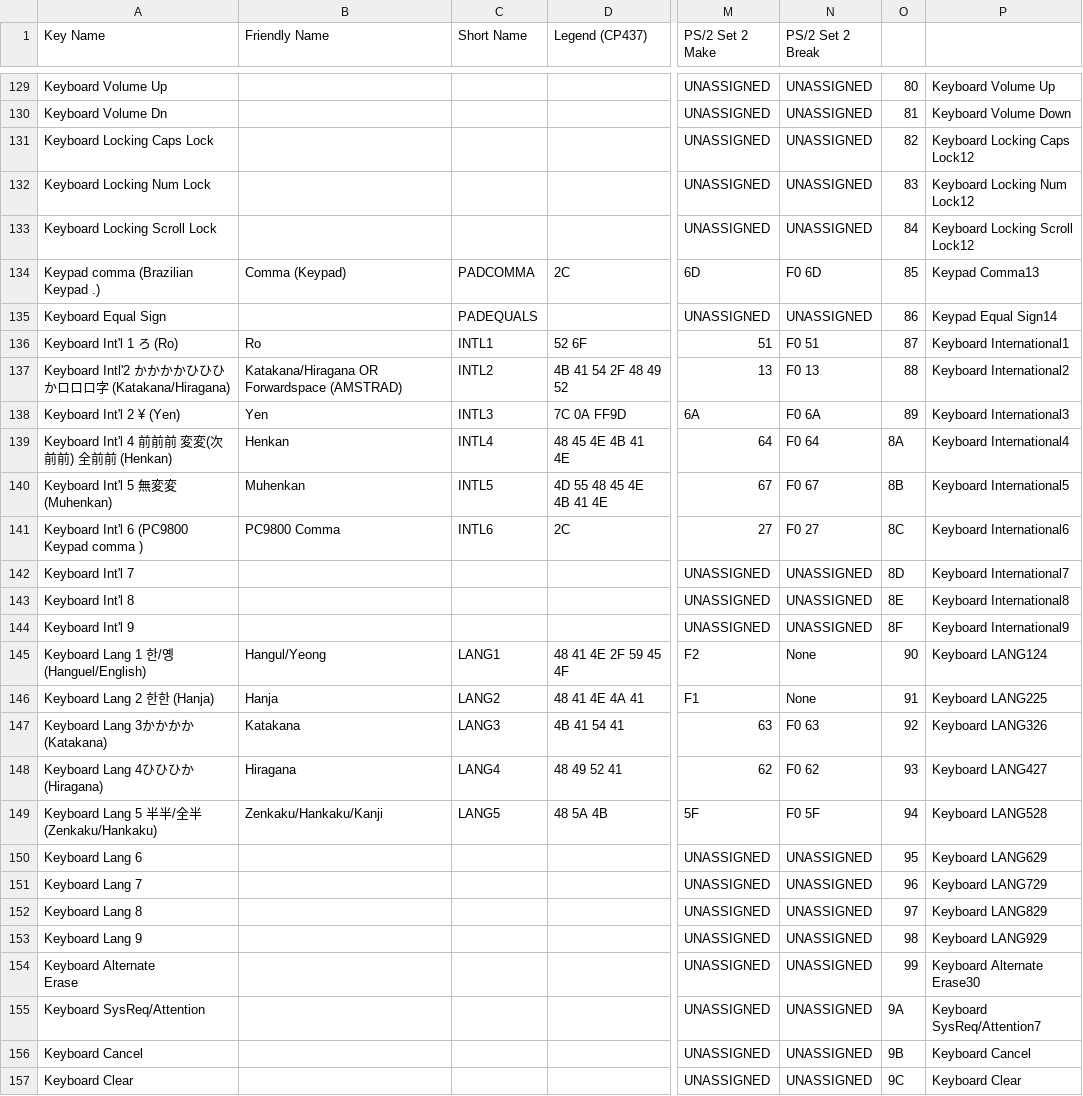
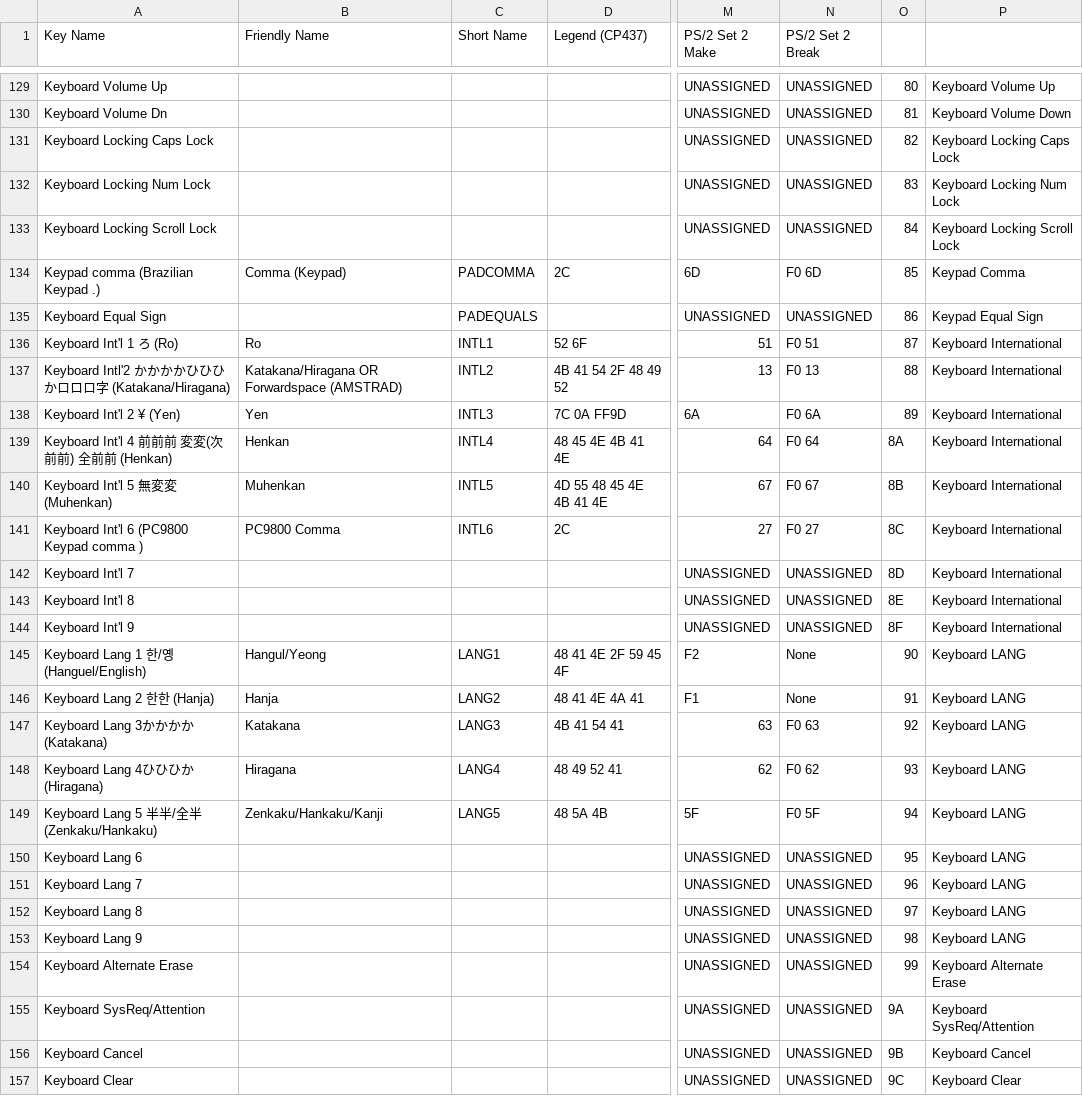
Before and after one commit to rasteri/HIDman, a CSV file: data/keyboard_data.csv, drawn as a sheet; only a part is shown, gaps mark what is left out; ↵ is a line break in a cell; the diff covers the shown part only; the diff names each change by its address in the sheet, - before the commit and + after, or states it on an @@ line.

```diff
--- a/data/keyboard_data.csv
+++ b/data/keyboard_data.csv
-P131: Keyboard Locking Caps Lock12
+P131: Keyboard Locking Caps Lock
-P132: Keyboard Locking Num Lock12
+P132: Keyboard Locking Num Lock
-P133: Keyboard Locking Scroll Lock12
+P133: Keyboard Locking Scroll Lock
-P134: Keypad Comma13
+P134: Keypad Comma
-P135: Keypad Equal Sign14
+P135: Keypad Equal Sign
-P136: Keyboard International1
+P136: Keyboard International
-P137: Keyboard International2
+P137: Keyboard International
-P138: Keyboard International3
+P138: Keyboard International
-P139: Keyboard International4
+P139: Keyboard International
-P140: Keyboard International5
+P140: Keyboard International
-P141: Keyboard International6
+P141: Keyboard International
-P142: Keyboard International7
+P142: Keyboard International
-P143: Keyboard International8
+P143: Keyboard International
-P144: Keyboard International9
+P144: Keyboard International
-P145: Keyboard LANG124
+P145: Keyboard LANG
-P146: Keyboard LANG225
+P146: Keyboard LANG
-P147: Keyboard LANG326
+P147: Keyboard LANG
-P148: Keyboard LANG427
+P148: Keyboard LANG
-P149: Keyboard LANG528
+P149: Keyboard LANG
-P150: Keyboard LANG629
+P150: Keyboard LANG
-P151: Keyboard LANG729
+P151: Keyboard LANG
-P152: Keyboard LANG829
+P152: Keyboard LANG
-P153: Keyboard LANG929
+P153: Keyboard LANG
-A154 (Key Name): Keyboard Alternate ↵ Erase
+A154 (Key Name): Keyboard Alternate Erase
-P154: Keyboard Alternate Erase30
+P154: Keyboard Alternate Erase
-P155: Keyboard SysReq/Attention7
+P155: Keyboard SysReq/Attention
```
Also changed, not shown: 7 edited cells elsewhere in this file, 18 other files.
